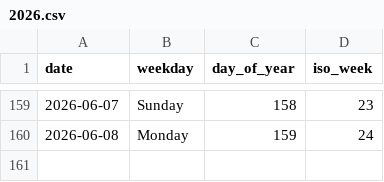
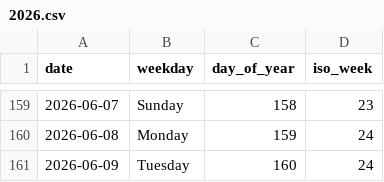
Before and after one commit to rad03i2/python-toolbox, a CSV file: examples/calendar/2026.csv, drawn as a sheet; only a part is shown, gaps mark what is left out.

Commit message:
data: add calendar reference through 2026-06-09

```diff
--- a/examples/calendar/2026.csv
+++ b/examples/calendar/2026.csv
@@ -160 +160,2 @@ date,weekday,day_of_year,iso_week
 2026-06-08,Monday,159,24
+2026-06-09,Tuesday,160,24
```
